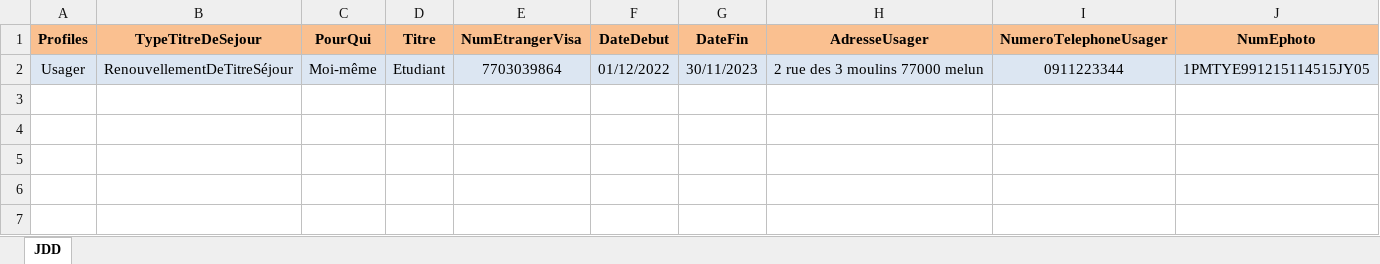
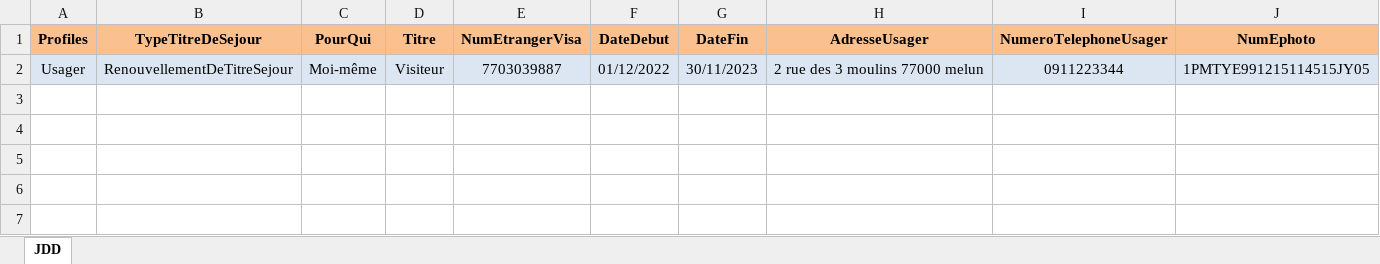
Before and after one commit to 3Rhizaoui/ANEF-RenouvellementSejour, an Excel workbook: Data Files/JDD Automatisation.xlsx, sheet JDD, drawn as a sheet; only a part is shown; the shorter side is filled out with more unchanged rows; values as stored, in another font and other column widths than the file's, no borders; the diff names each change by its address in the sheet, - before the commit and + after, or states it on an @@ line.

Commit message:
Titre De Séjour Visiteur + Renouvellement

```diff
--- a/Data Files/JDD Automatisation.xlsx (sheet JDD)
+++ b/Data Files/JDD Automatisation.xlsx (sheet JDD)
-B2 (TypeTitreDeSejour): RenouvellementDeTitreSéjour
+B2 (TypeTitreDeSejour): RenouvellementDeTitreSejour
-D2 (Titre): Etudiant
+D2 (Titre): Visiteur
-E2 (NumEtrangerVisa): 7703039864
+E2 (NumEtrangerVisa): 7703039887
-row 3: (empty)
-row 4: (empty)
```
Also changed, not shown: 18 other files.
